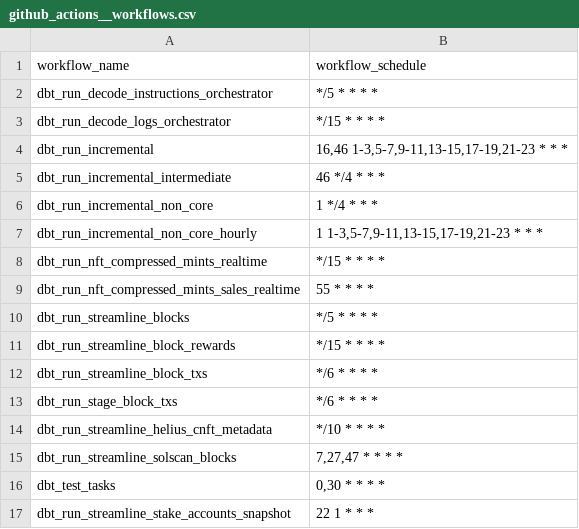
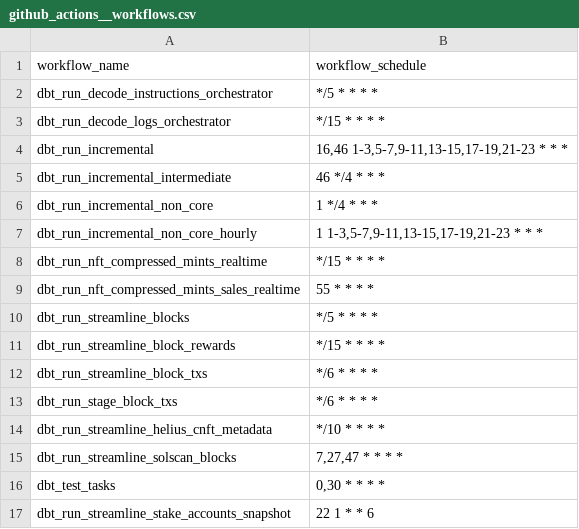
Before and after one commit to FlipsideCrypto/solana-models, a CSV file: data/github_actions__workflows.csv, drawn as a sheet.

Commit message:
hot fix update stake accts to weekly schedule

```diff
--- a/data/github_actions__workflows.csv
+++ b/data/github_actions__workflows.csv
@@ -16,2 +16,2 @@ dbt_run_streamline_solscan_blocks,"7,27,47 * * * *"
 dbt_test_tasks,"0,30 * * * *"
-dbt_run_streamline_stake_accounts_snapshot,"22 1 * * *"
+dbt_run_streamline_stake_accounts_snapshot,"22 1 * * 6"
```
